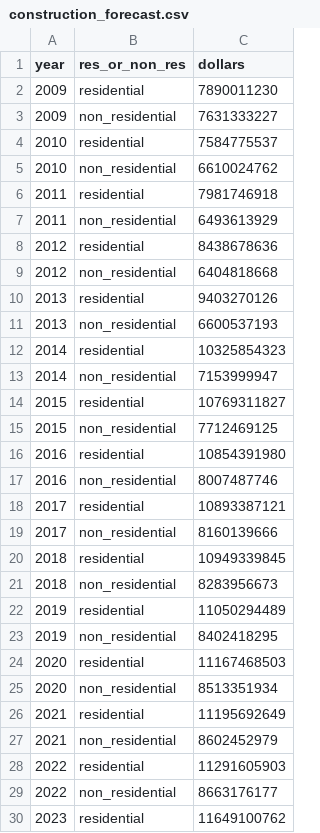
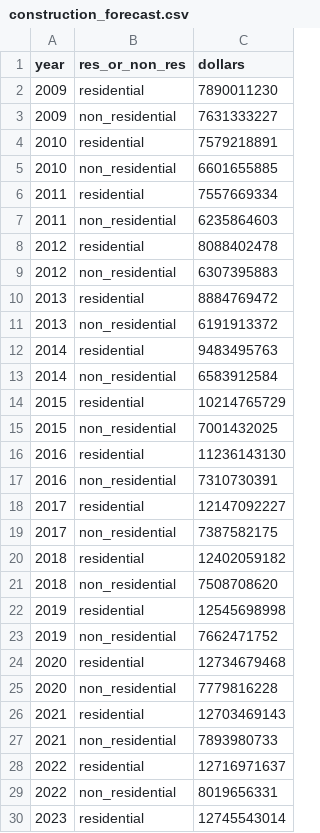
Before and after one commit to tlumip/tlumip, a CSV file: root/scenario/inputs/t0/construction_forecast.csv, drawn as a sheet; only a part is shown; the diff covers the shown part only.

```diff
--- a/root/scenario/inputs/t0/construction_forecast.csv
+++ b/root/scenario/inputs/t0/construction_forecast.csv
@@ -3,28 +3,28 @@ year,res_or_non_res,dollars
 2009,non_residential,7631333227
-2010,residential,7584775537
-2010,non_residential,6610024762
-2011,residential,7981746918
-2011,non_residential,6493613929
-2012,residential,8438678636
-2012,non_residential,6404818668
-2013,residential,9403270126
-2013,non_residential,6600537193
-2014,residential,10325854323
-2014,non_residential,7153999947
-2015,residential,10769311827
-2015,non_residential,7712469125
-2016,residential,10854391980
-2016,non_residential,8007487746
-2017,residential,10893387121
-2017,non_residential,8160139666
-2018,residential,10949339845
-2018,non_residential,8283956673
-2019,residential,11050294489
-2019,non_residential,8402418295
-2020,residential,11167468503
-2020,non_residential,8513351934
-2021,residential,11195692649
-2021,non_residential,8602452979
-2022,residential,11291605903
-2022,non_residential,8663176177
-2023,residential,11649100762
+2010,residential,7579218891
+2010,non_residential,6601655885
+2011,residential,7557669334
+2011,non_residential,6235864603
+2012,residential,8088402478
+2012,non_residential,6307395883
+2013,residential,8884769472
+2013,non_residential,6191913372
+2014,residential,9483495763
+2014,non_residential,6583912584
+2015,residential,10214765729
+2015,non_residential,7001432025
+2016,residential,11236143130
+2016,non_residential,7310730391
+2017,residential,12147092227
+2017,non_residential,7387582175
+2018,residential,12402059182
+2018,non_residential,7508708620
+2019,residential,12545698998
+2019,non_residential,7662471752
+2020,residential,12734679468
+2020,non_residential,7779816228
+2021,residential,12703469143
+2021,non_residential,7893980733
+2022,residential,12716971637
+2022,non_residential,8019656331
+2023,residential,12745543014
```
Also changed, not shown: 8 added rows and 37 edited cells elsewhere in this file, root/scenario/inputs/t0/government_forecast.csv, 2 other files.
